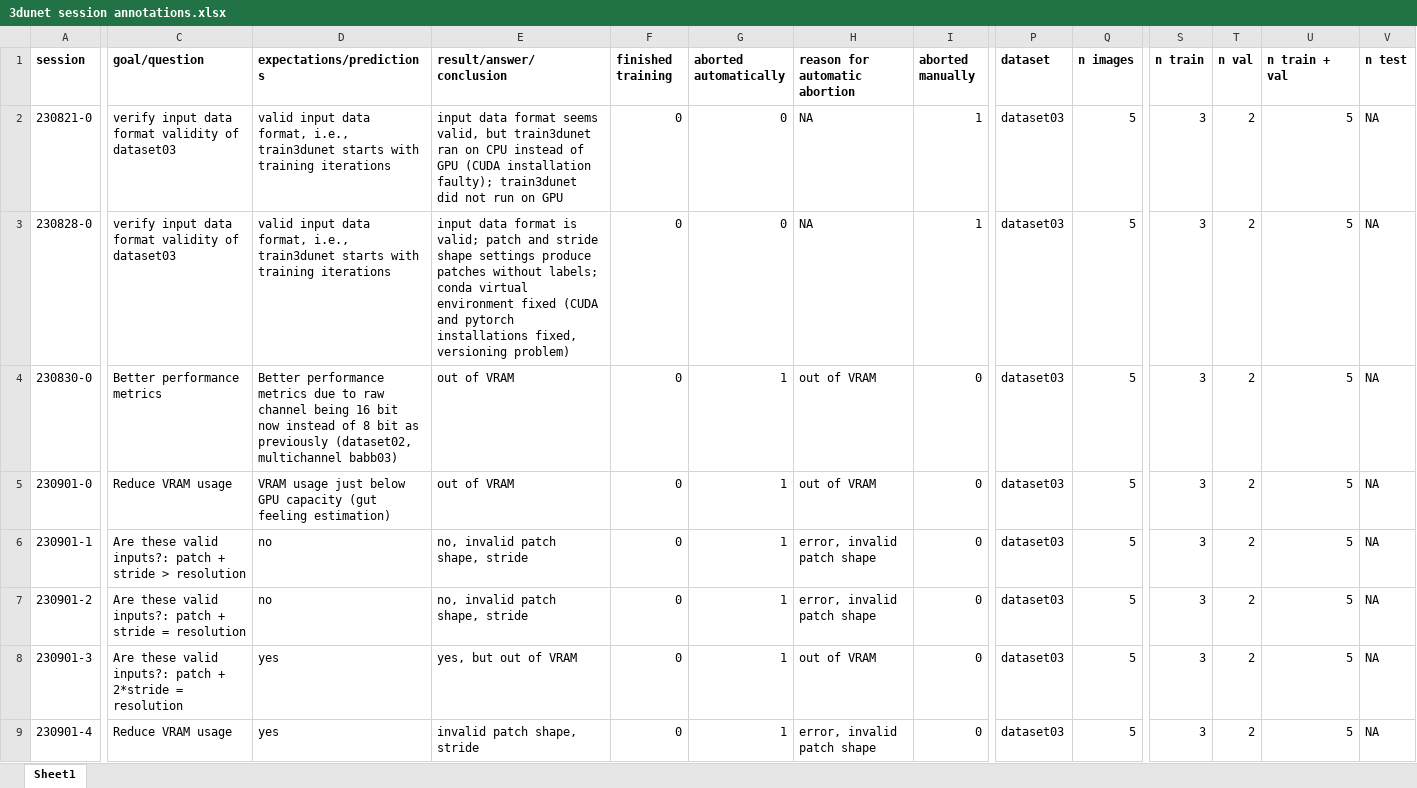
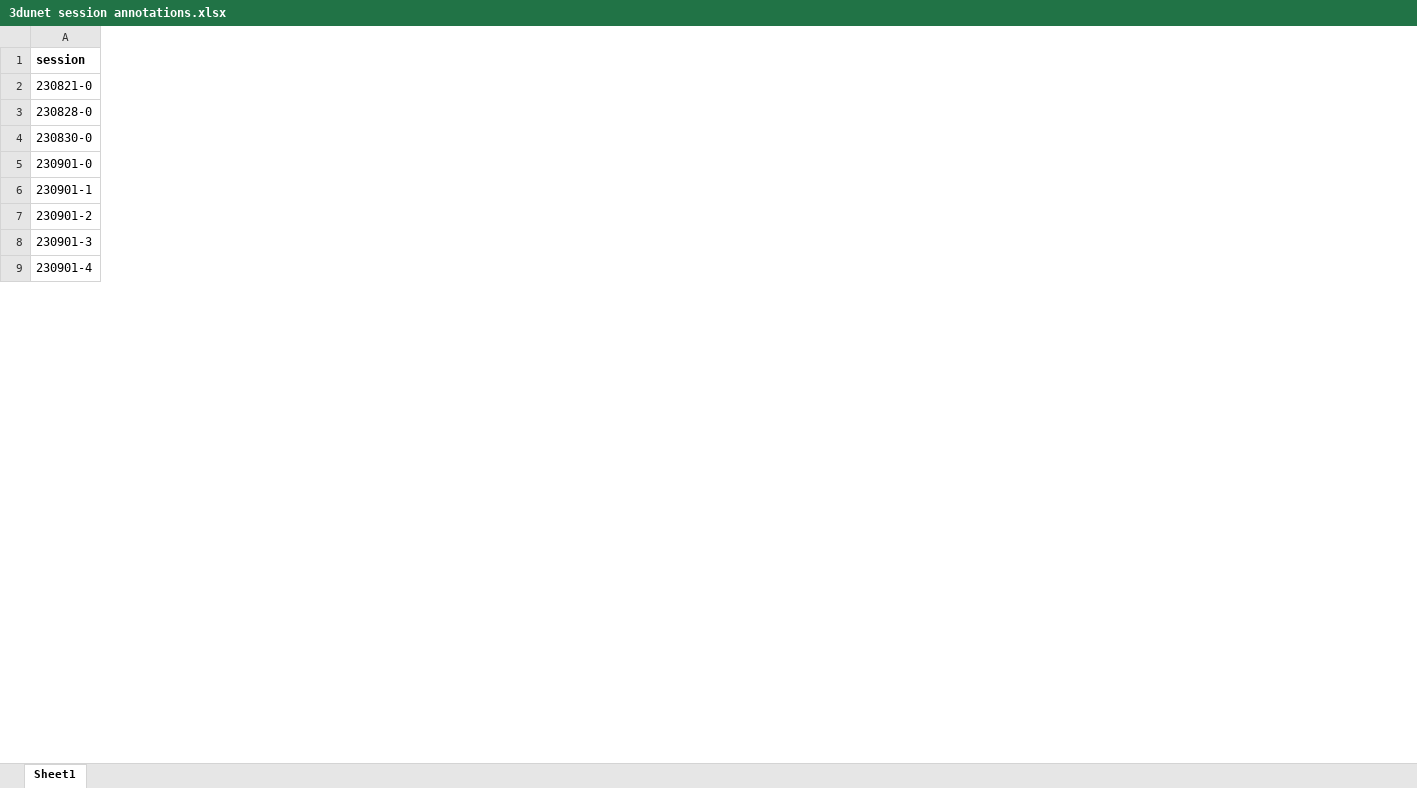
Before and after one commit to radRoy/cloud, an Excel workbook: 3dunet session annotations.xlsx, sheet Sheet1, drawn as a sheet; only a part is shown, gaps mark what is left out; values as stored, in another font and other column widths than the file's, no borders; the diff covers the shown part only; the diff names each change by its address in the sheet, - before the commit and + after, or states it on an @@ line.

Commit message:
Update 3dunet session annotations.xlsx

```diff
--- a/3dunet session annotations.xlsx (sheet Sheet1)
+++ b/3dunet session annotations.xlsx (sheet Sheet1)
@@ column C (goal/question) hidden, rows 2-9: verify input data format validity of dataset03 | verify input data format validity of dataset03 | Better performance metrics | Reduce VRAM usage | Are these valid inputs?: patch + stride > resolution | Are these valid inputs?: patch + stride = resolution | Are these valid inputs?: patch + 2*stride = resolution | Reduce VRAM usage @@
@@ column D (expectations/predictions) hidden, rows 2-9: valid input data format, i.e., train3dunet starts with training iterations | valid input data format, i.e., train3dunet starts with training iterations | Better performance metrics due to raw channel being 16 bit now instead of 8 bit as previously (dataset02, multichannel babb03) | VRAM usage just below GPU capacity (gut feeling estimation) | no | no | yes | yes @@
@@ column E (result/answer/conclusion) hidden, rows 2-9: input data format seems valid, but train3dunet ran on CPU instead of GPU (CUDA installation faulty); train3dunet did not run on GPU | input data format is valid; patch and stride shape settings produce patches without labels; conda virtual environment fixed (CUDA and pytorch installations fixed, versioning problem) | out of VRAM | out of VRAM | no, invalid patch shape, stride | no, invalid patch shape, stride | yes, but out of VRAM | invalid patch shape, stride @@
@@ column F (finished training) hidden, rows 2-9: all 0 @@
@@ column G (aborted automatically) hidden, rows 2-9: 0 | 0 | 1 | 1 | 1 | 1 | 1 | 1 @@
@@ column H (reason for automatic abortion) hidden, rows 2-9: NA | NA | out of VRAM | out of VRAM | error, invalid patch shape | error, invalid patch shape | out of VRAM | error, invalid patch shape @@
@@ column I (aborted manually) hidden, rows 2-9: 1 | 1 | 0 | 0 | 0 | 0 | 0 | 0 @@
@@ column P (dataset) hidden, rows 2-9: all dataset03 @@
@@ column Q (n images) hidden, rows 2-9: all 5 @@
@@ column S (n train) hidden, rows 2-9: all 3 @@
@@ column T (n val) hidden, rows 2-9: all 2 @@
@@ column U (n train + val) hidden, rows 2-9: all 5 @@
@@ column V (n test) hidden, rows 2-9: all NA @@
```
Also changed, not shown: 6 removed columns and 36 edited cells elsewhere in this sheet.
